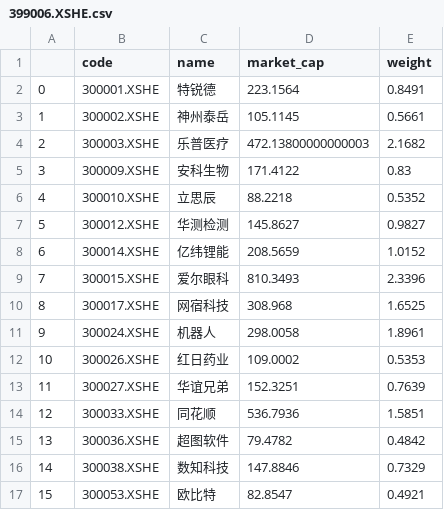
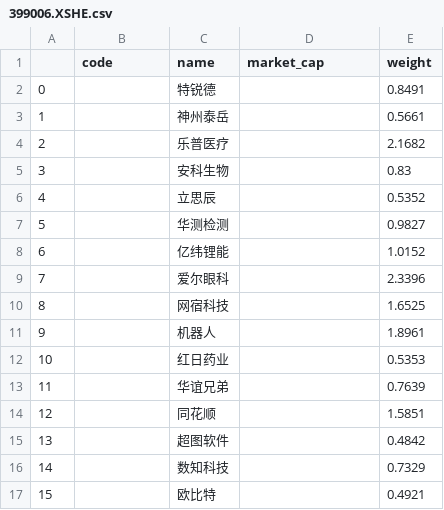
Before and after one commit to klq26/finance-data, a CSV file: IdirectHoldingStock/ETF计划持股/399006.XSHE.csv, drawn as a sheet; only a part is shown; the diff covers the shown part only.

```diff
--- a/IdirectHoldingStock/ETF计划持股/399006.XSHE.csv
+++ b/IdirectHoldingStock/ETF计划持股/399006.XSHE.csv
@@ -1,17 +1,17 @@
 	code	name	market_cap	weight
-0	300001.XSHE	特锐德	223.1564	0.8491
-1	300002.XSHE	神州泰岳	105.1145	0.5661
-2	300003.XSHE	乐普医疗	472.13800000000003	2.1682
-3	300009.XSHE	安科生物	171.4122	0.83
-4	300010.XSHE	立思辰	88.2218	0.5352
-5	300012.XSHE	华测检测	145.8627	0.9827
-6	300014.XSHE	亿纬锂能	208.5659	1.0152
-7	300015.XSHE	爱尔眼科	810.3493	2.3396
-8	300017.XSHE	网宿科技	308.968	1.6525
-9	300024.XSHE	机器人	298.0058	1.8961
-10	300026.XSHE	红日药业	109.0002	0.5353
-11	300027.XSHE	华谊兄弟	152.3251	0.7639
-12	300033.XSHE	同花顺	536.7936	1.5851
-13	300036.XSHE	超图软件	79.4782	0.4842
-14	300038.XSHE	数知科技	147.8846	0.7329
-15	300053.XSHE	欧比特	82.8547	0.4921
+0		特锐德		0.8491
+1		神州泰岳		0.5661
+2		乐普医疗		2.1682
+3		安科生物		0.83
+4		立思辰		0.5352
+5		华测检测		0.9827
+6		亿纬锂能		1.0152
+7		爱尔眼科		2.3396
+8		网宿科技		1.6525
+9		机器人		1.8961
+10		红日药业		0.5353
+11		华谊兄弟		0.7639
+12		同花顺		1.5851
+13		超图软件		0.4842
+14		数知科技		0.7329
+15		欧比特		0.4921
```
Also changed, not shown: 168 edited cells elsewhere in this file, IdirectHoldingStock/ETF计划持股/000300.XSHG.csv, IdirectHoldingStock/ETF计划持股/000922.XSHG.csv, 45 other files.
